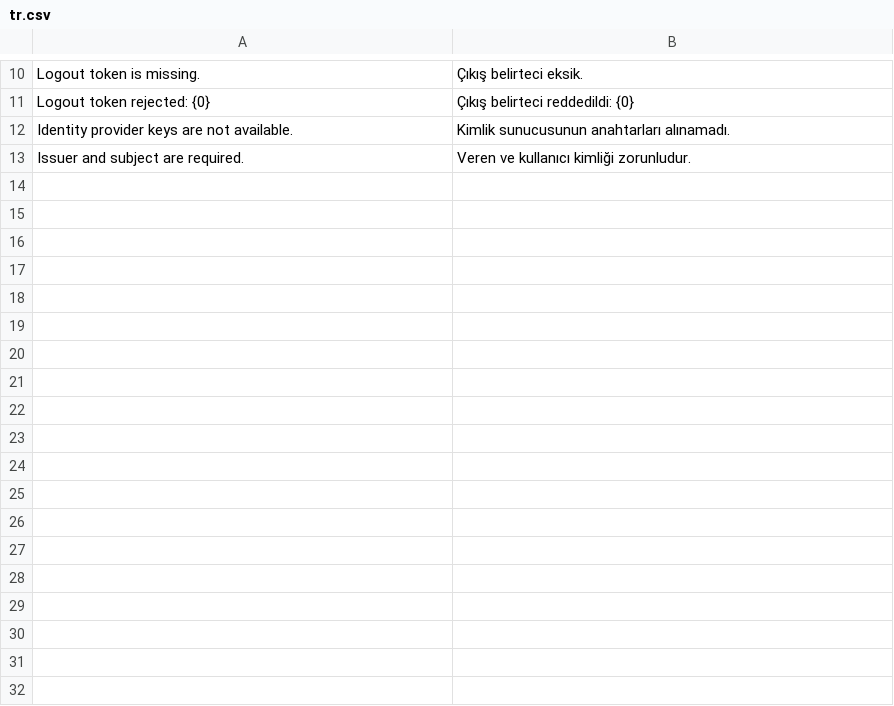
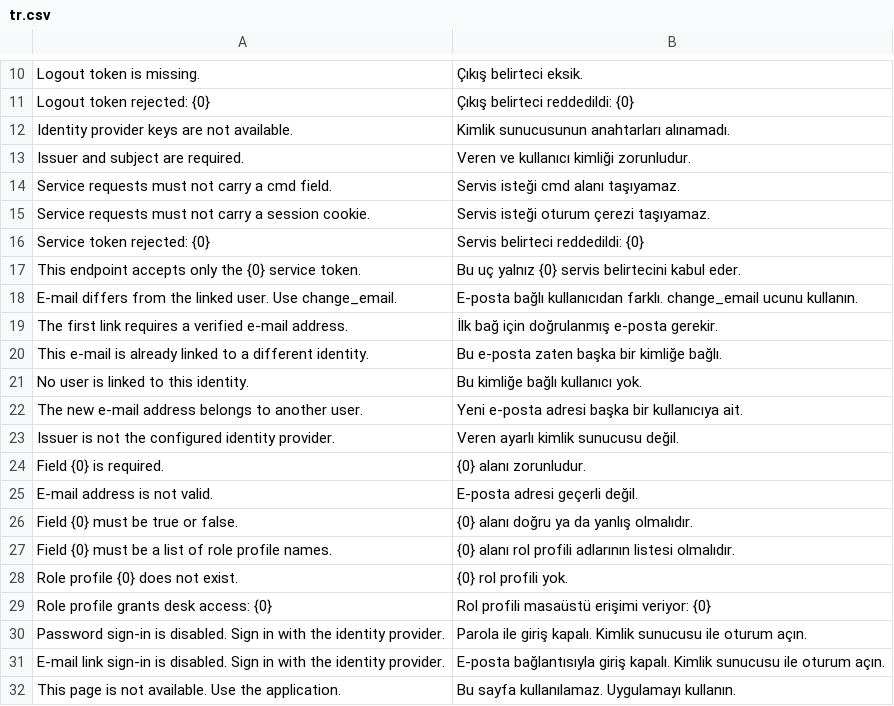
Before and after one commit to karacaismail/frappesetup, a CSV file: backend/apps/platform_core/platform_core/translations/tr.csv, drawn as a sheet; only a part is shown, gaps mark what is left out; the diff names each change by its address in the sheet, - before the commit and + after, or states it on an @@ line.

Commit message:
Identity: service token, provisioning endpoints and sign-in policy (checkpoint 2, before review fixes)

```diff
--- a/backend/apps/platform_core/platform_core/translations/tr.csv
+++ b/backend/apps/platform_core/platform_core/translations/tr.csv
+row 14: Service requests must not carry a cmd field. | Servis isteği cmd alanı taşıyamaz.
+row 15: Service requests must not carry a session cookie. | Servis isteği oturum çerezi taşıyamaz.
+row 16: Service token rejected: {0} | Servis belirteci reddedildi: {0}
+row 17: This endpoint accepts only the {0} service token. | Bu uç yalnız {0} servis belirtecini kabul eder.
+row 18: E-mail differs from the linked user. Use change_email. | E-posta bağlı kullanıcıdan farklı. change_email ucunu kullanın.
+row 19: The first link requires a verified e-mail address. | İlk bağ için doğrulanmış e-posta gerekir.
+row 20: This e-mail is already linked to a different identity. | Bu e-posta zaten başka bir kimliğe bağlı.
+row 21: No user is linked to this identity. | Bu kimliğe bağlı kullanıcı yok.
+row 22: The new e-mail address belongs to another user. | Yeni e-posta adresi başka bir kullanıcıya ait.
+row 23: Issuer is not the configured identity provider. | Veren ayarlı kimlik sunucusu değil.
+row 24: Field {0} is required. | {0} alanı zorunludur.
+row 25: E-mail address is not valid. | E-posta adresi geçerli değil.
+row 26: Field {0} must be true or false. | {0} alanı doğru ya da yanlış olmalıdır.
+row 27: Field {0} must be a list of role profile names. | {0} alanı rol profili adlarının listesi olmalıdır.
+row 28: Role profile {0} does not exist. | {0} rol profili yok.
+row 29: Role profile grants desk access: {0} | Rol profili masaüstü erişimi veriyor: {0}
+row 30: Password sign-in is disabled. Sign in with the identity provider. | Parola ile giriş kapalı. Kimlik sunucusu ile oturum açın.
+row 31: E-mail link sign-in is disabled. Sign in with the identity provider. | E-posta bağlantısıyla giriş kapalı. Kimlik sunucusu ile oturum açın.
+row 32: This page is not available. Use the application. | Bu sayfa kullanılamaz. Uygulamayı kullanın.
```
Also changed, not shown: 11 other files.
